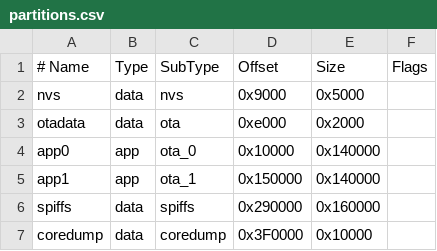
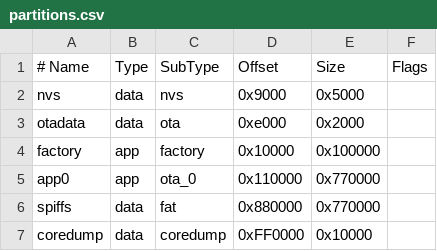
Before and after one commit to mr258876/Project-Puncher, a CSV file: Project_HolePuncher/partitions.csv, drawn as a sheet; removed rows and columns are numbered as before the commit, all else as after; the diff names each change by its address in the sheet, - before the commit and + after, or states it on an @@ line.

Commit message:
project migrate to ESP32S3

```diff
--- a/Project_HolePuncher/partitions.csv
+++ b/Project_HolePuncher/partitions.csv
+row 4: factory | app | factory | 0x10000 | 0x100000
-D5 (Offset): 0x10000
+D5 (Offset): 0x110000
-E5 (Size): 0x140000
+E5 (Size): 0x770000
-row 5: app1 | app | ota_1 | 0x150000 | 0x140000
-C6 (SubType): spiffs
+C6 (SubType): fat
-D6 (Offset): 0x290000
+D6 (Offset): 0x880000
-E6 (Size): 0x160000
+E6 (Size): 0x770000
-D7 (Offset): 0x3F0000
+D7 (Offset): 0xFF0000
```
Also changed, not shown: 31 other files.
